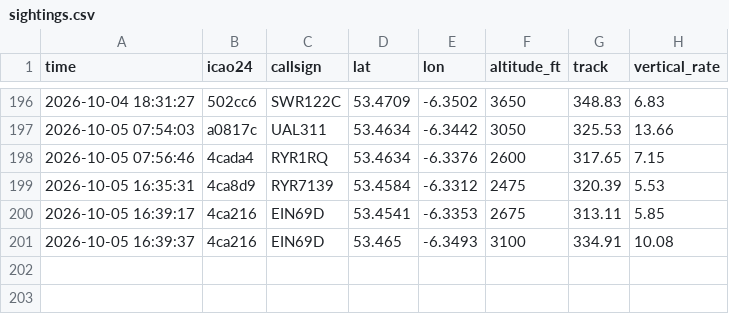
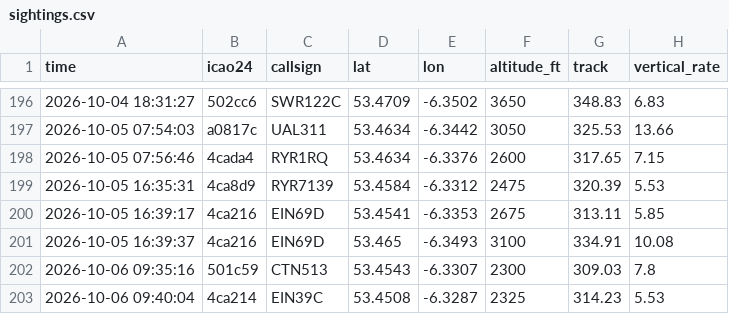
Before and after one commit to Jbot478/flight-tracker, a CSV file: analysis/observations/sightings.csv, drawn as a sheet; only a part is shown, gaps mark what is left out.

```diff
--- a/analysis/observations/sightings.csv
+++ b/analysis/observations/sightings.csv
@@ -201 +201,3 @@ time,icao24,callsign,lat,lon,altitude_ft,track,vertical_rate
 2026-10-05 16:39:37,4ca216,EIN69D,53.465,-6.3493,3100,334.91,10.08
+2026-10-06 09:35:16,501c59,CTN513,53.4543,-6.3307,2300,309.03,7.8
+2026-10-06 09:40:04,4ca214,EIN39C,53.4508,-6.3287,2325,314.23,5.53
```
Also changed, not shown: analysis/observations/polls.csv.
